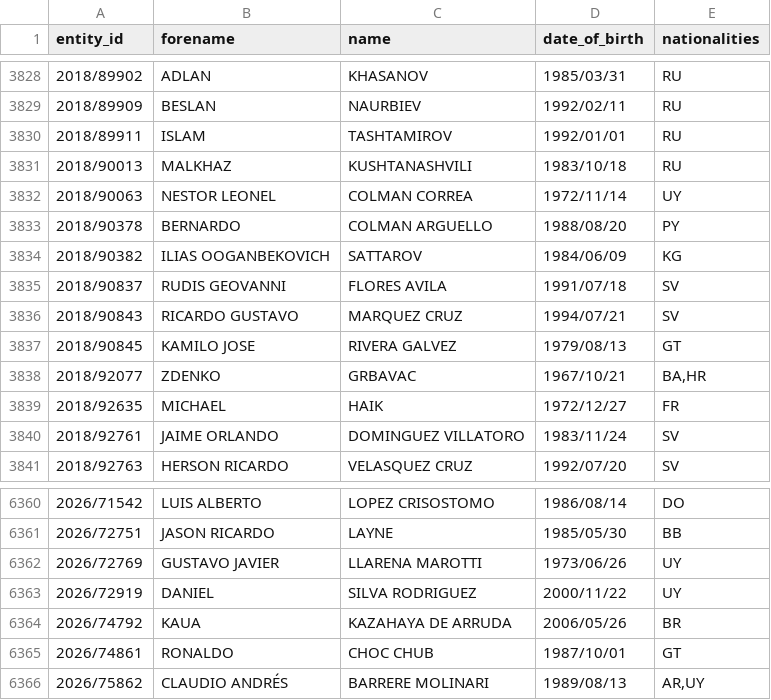
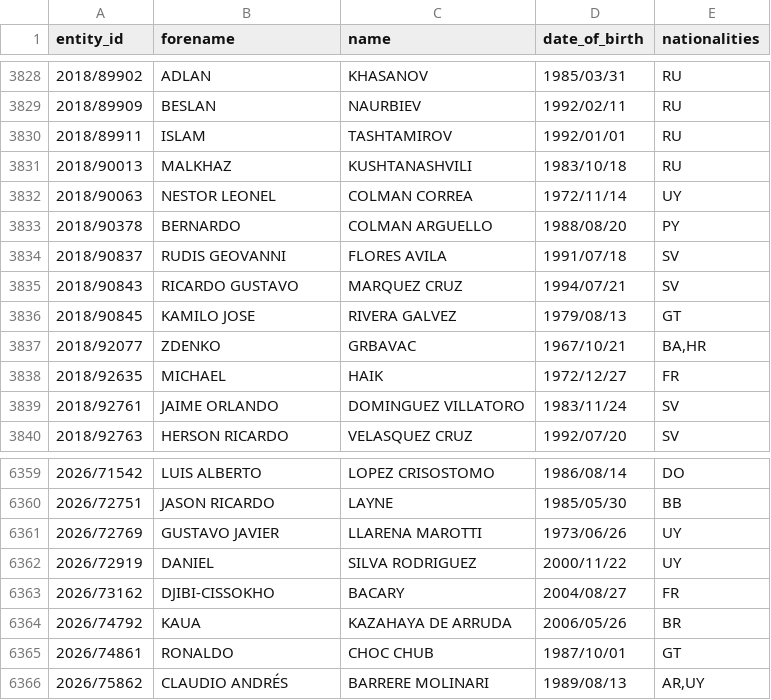
Before and after one commit to tmctmt/interpol-changes, a CSV file: red_notices.csv, drawn as a sheet; only a part is shown, gaps mark what is left out; removed rows and columns are numbered as before the commit, all else as after; the diff names each change by its address in the sheet, - before the commit and + after, or states it on an @@ line.

```diff
--- a/red_notices.csv
+++ b/red_notices.csv
-row 3834: 2018/90382 | ILIAS OOGANBEKOVICH | SATTAROV | 1984/06/09 | KG
+row 6363: 2026/73162 | DJIBI-CISSOKHO | BACARY | 2004/08/27 | FR
```
